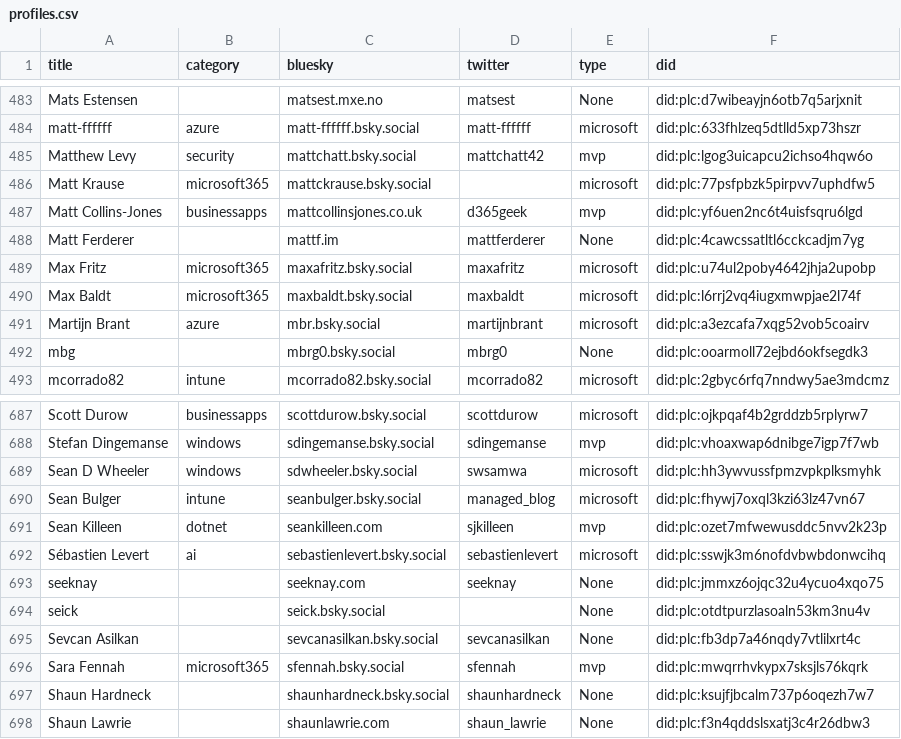
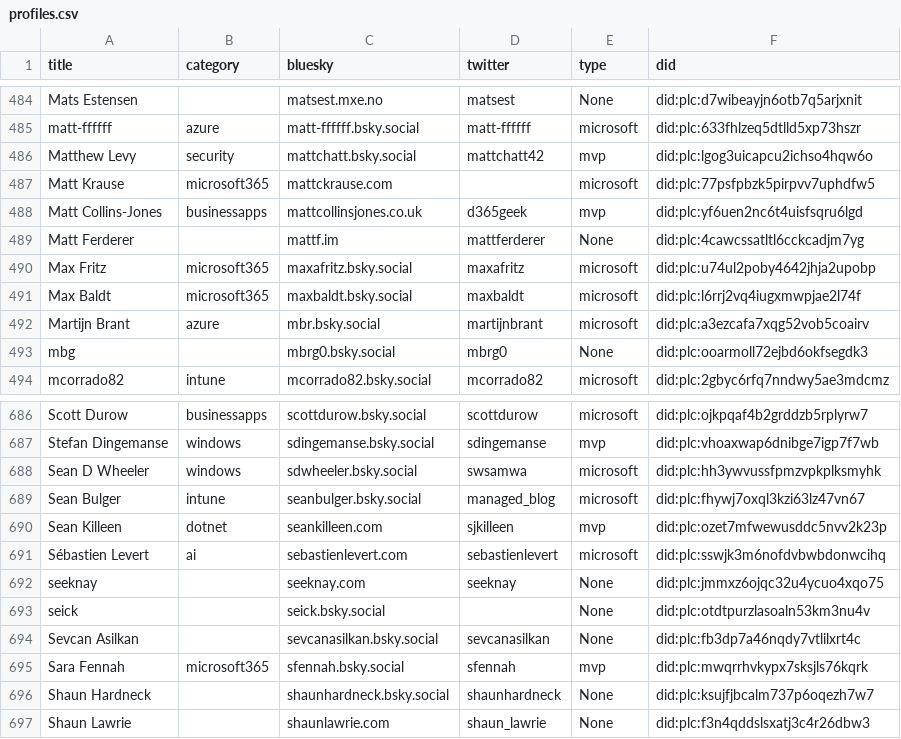
Before and after one commit to merill/bluesky, a CSV file: website/static/profiles.csv, drawn as a sheet; only a part is shown, gaps mark what is left out; the diff covers the shown part only.

```diff
--- a/website/static/profiles.csv
+++ b/website/static/profiles.csv
@@ -489,3 +490,3 @@
 "Matthew Levy","security","mattchatt.bsky.social","mattchatt42","mvp","did:plc:lgog3uicapcu2ichso4hqw6o"
-"Matt Krause","microsoft365","mattckrause.bsky.social","","microsoft","did:plc:77psfpbzk5pirpvv7uphdfw5"
+"Matt Krause","microsoft365","mattckrause.com","","microsoft","did:plc:77psfpbzk5pirpvv7uphdfw5"
 "Matt Collins-Jones","businessapps","mattcollinsjones.co.uk","d365geek","mvp","did:plc:yf6uen2nc6t4uisfsqru6lgd"
@@ -695,3 +694,3 @@
 "Sean Killeen","dotnet","seankilleen.com","sjkilleen","mvp","did:plc:ozet7mfwewusddc5nvv2k23p"
-"Sébastien Levert","ai","sebastienlevert.bsky.social","sebastienlevert","microsoft","did:plc:sswjk3m6nofdvbwbdonwcihq"
+"Sébastien Levert","ai","sebastienlevert.com","sebastienlevert","microsoft","did:plc:sswjk3m6nofdvbwbdonwcihq"
 "seeknay",,"seeknay.com","seeknay","None","did:plc:jmmxz6ojqc32u4ycuo4xqo75"
```
Also changed, not shown: 1 added row, 2 removed rows and 4 edited cells elsewhere in this file, 1 other file.
